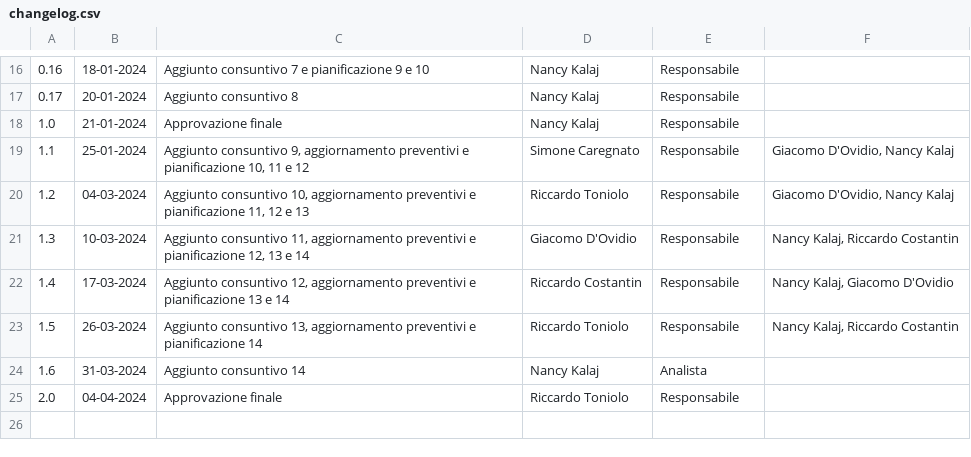
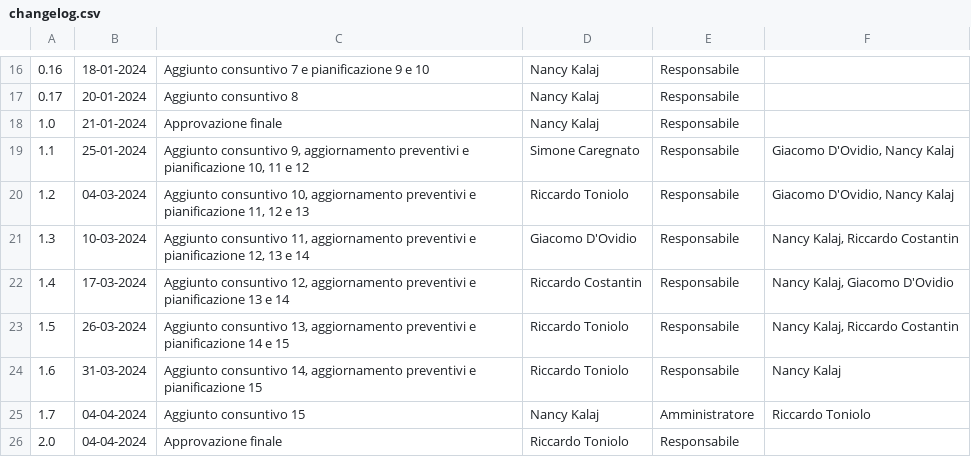
Before and after one commit to SWATEngineering/Docs, a CSV file: src/3_PB/PianoDiProgetto/changelog.csv, drawn as a sheet; only a part is shown, gaps mark what is left out.

Commit message:
aggiunto sprint 15

```diff
--- a/src/3_PB/PianoDiProgetto/changelog.csv
+++ b/src/3_PB/PianoDiProgetto/changelog.csv
@@ -22,4 +22,5 @@
 1.4,17-03-2024,"Aggiunto consuntivo 12, aggiornamento preventivi e pianificazione 13 e 14",Riccardo Costantin,Responsabile,"Nancy Kalaj, Giacomo D'Ovidio"
-1.5,26-03-2024,"Aggiunto consuntivo 13, aggiornamento preventivi e pianificazione 14",Riccardo Toniolo,Responsabile,"Nancy Kalaj, Riccardo Costantin"
-1.6,31-03-2024,"Aggiunto consuntivo 14",Nancy Kalaj,Analista,""
+1.5,26-03-2024,"Aggiunto consuntivo 13, aggiornamento preventivi e pianificazione 14 e 15",Riccardo Toniolo,Responsabile,"Nancy Kalaj, Riccardo Costantin"
+1.6,31-03-2024,"Aggiunto consuntivo 14, aggiornamento preventivi e pianificazione 15",Riccardo Toniolo,Responsabile,"Nancy Kalaj"
+1.7,04-04-2024,"Aggiunto consuntivo 15",Nancy Kalaj,Amministratore,"Riccardo Toniolo"
 2.0,04-04-2024,"Approvazione finale",Riccardo Toniolo,Responsabile,""
```
Also changed, not shown: src/3_PB/PianoDiProgetto/preventivi/budget.csv, 24 other files.
